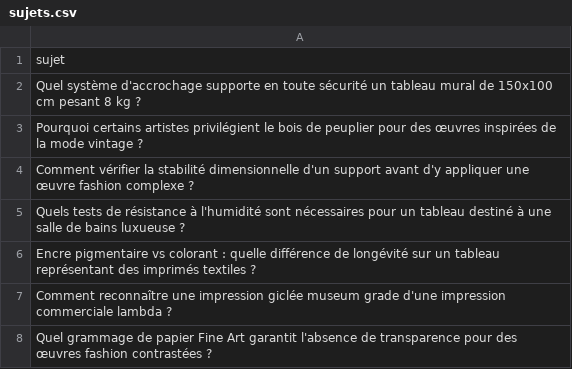
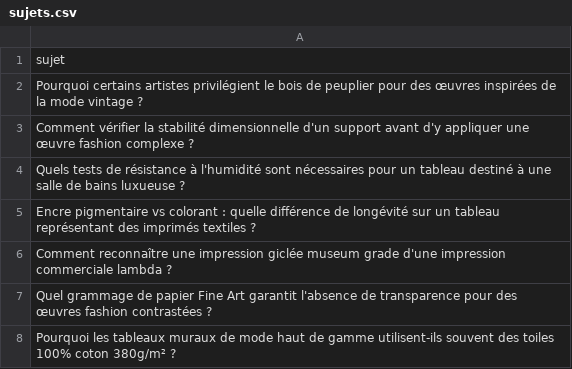
Before and after one commit to Metalosmose21/Mode-3, a CSV file: sujets.csv, drawn as a sheet; only a part is shown; the shorter side is filled out with more unchanged rows; the diff names each change by its address in the sheet, - before the commit and + after, or states it on an @@ line.

```diff
--- a/sujets.csv
+++ b/sujets.csv
-row 2: Quel système d'accrochage supporte en toute sécurité un tableau mural de 150x100 cm pesant 8 kg ?
```
Also changed, not shown: sujets_traites.csv.
